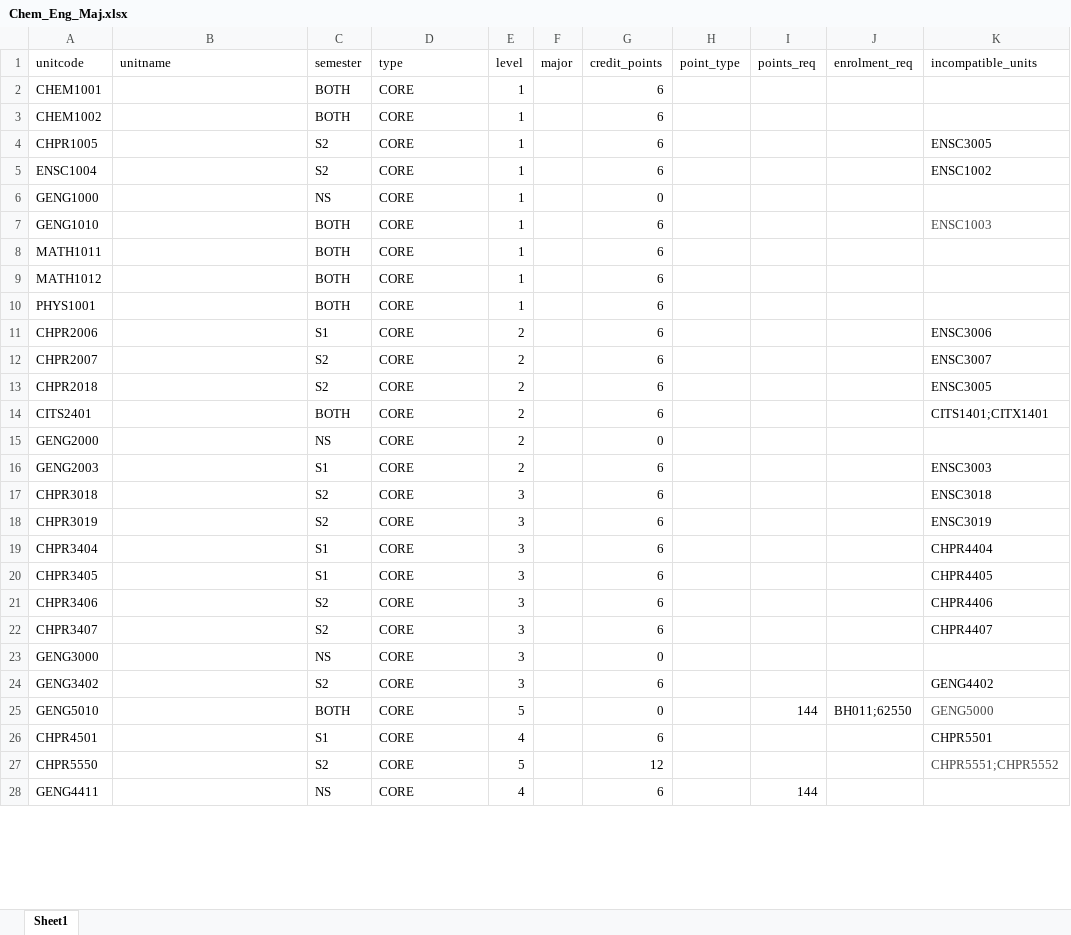
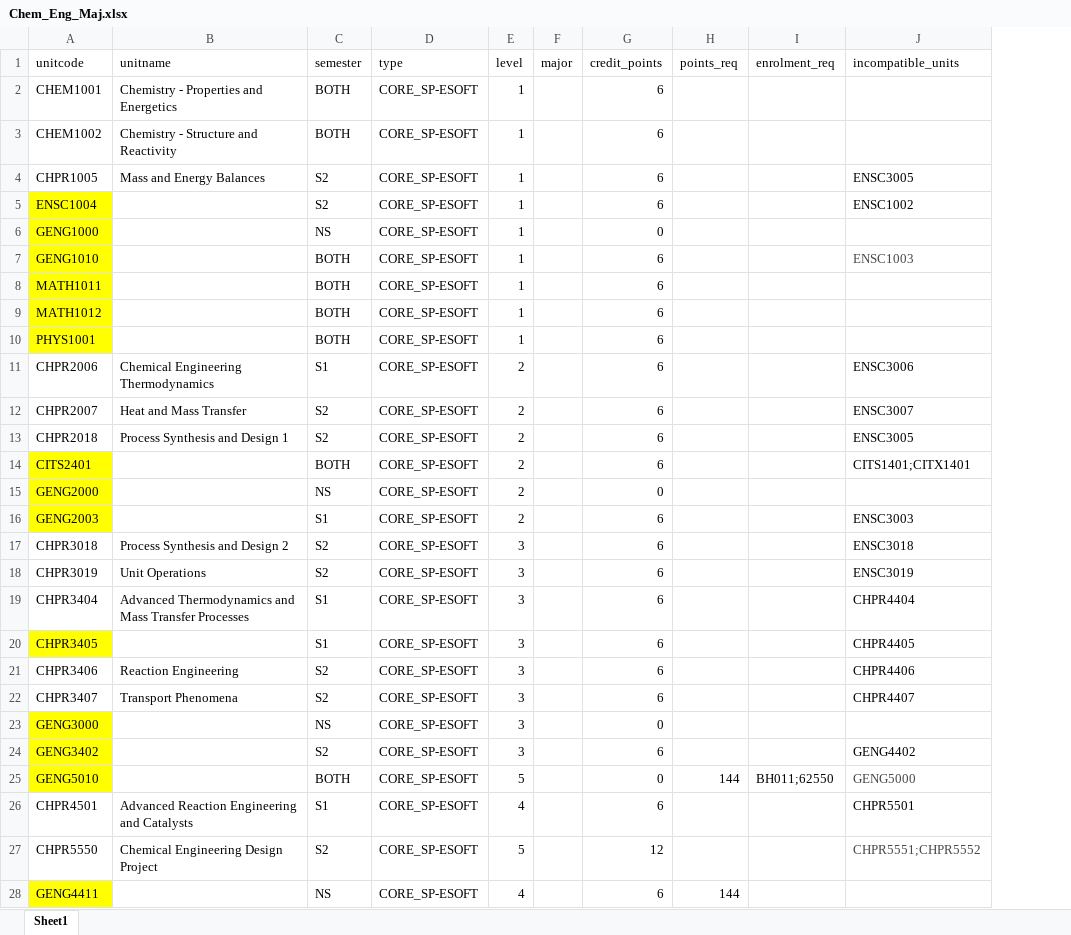
Before and after one commit to Haxinator/CITS3200Project, an Excel workbook: sample_db/Chem_Eng_Maj.xlsx, sheet Sheet1, drawn as a sheet; only a part is shown; values as stored, in another font and other column widths than the file's, no borders; the diff covers the shown part only; the diff names each change by its address in the sheet, - before the commit and + after, or states it on an @@ line.

Commit message:
modified to fit units.csv

```diff
--- a/sample_db/Chem_Eng_Maj.xlsx (sheet Sheet1)
+++ b/sample_db/Chem_Eng_Maj.xlsx (sheet Sheet1)
-column H (point_type), empty
-B2 (unitname): (empty)
+B2 (unitname): Chemistry - Properties and Energetics
-D2:D28 (type): CORE
+D2:D28 (type): CORE_SP-ESOFT
-B3 (unitname): (empty)
+B3 (unitname): Chemistry - Structure and Reactivity
-B4 (unitname): (empty)
+B4 (unitname): Mass and Energy Balances
-A5:A10 fill: none
+A5:A10 fill: #FFFF00
-B11 (unitname): (empty)
+B11 (unitname): Chemical Engineering Thermodynamics
-B12 (unitname): (empty)
+B12 (unitname): Heat and Mass Transfer
-B13 (unitname): (empty)
+B13 (unitname): Process Synthesis and Design 1
-A14:A16 fill: none
+A14:A16 fill: #FFFF00
-B17 (unitname): (empty)
+B17 (unitname): Process Synthesis and Design 2
-B18 (unitname): (empty)
+B18 (unitname): Unit Operations
-B19 (unitname): (empty)
+B19 (unitname): Advanced Thermodynamics and Mass Transfer Processes
-A20 fill: none
+A20 fill: #FFFF00
-B21 (unitname): (empty)
+B21 (unitname): Reaction Engineering
-B22 (unitname): (empty)
+B22 (unitname): Transport Phenomena
-A23:A25 fill: none
+A23:A25 fill: #FFFF00
-B26 (unitname): (empty)
+B26 (unitname): Advanced Reaction Engineering and Catalysts
-B27 (unitname): (empty)
+B27 (unitname): Chemical Engineering Design Project
-A28 fill: none
+A28 fill: #FFFF00
```
Also changed, not shown: 25 edited cells and cell formats elsewhere in this sheet.
